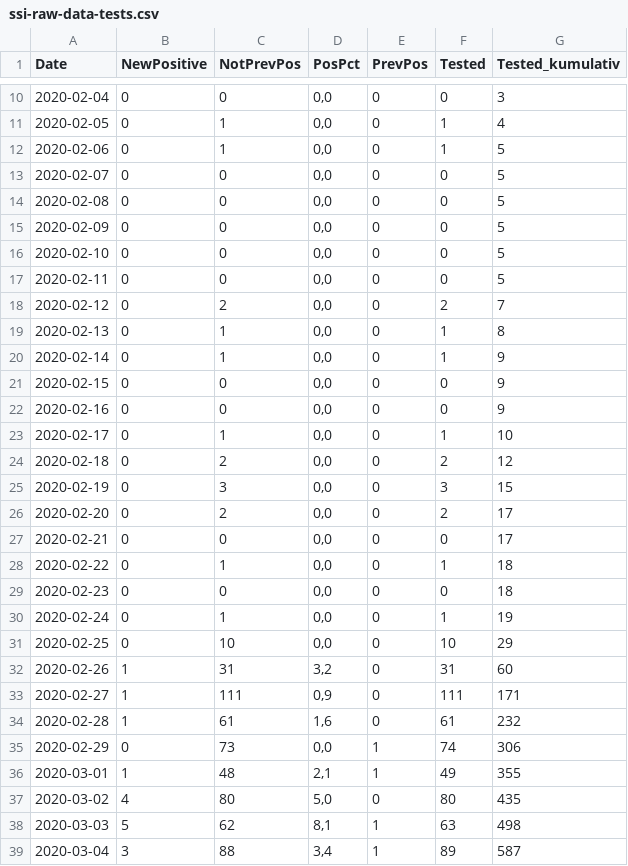
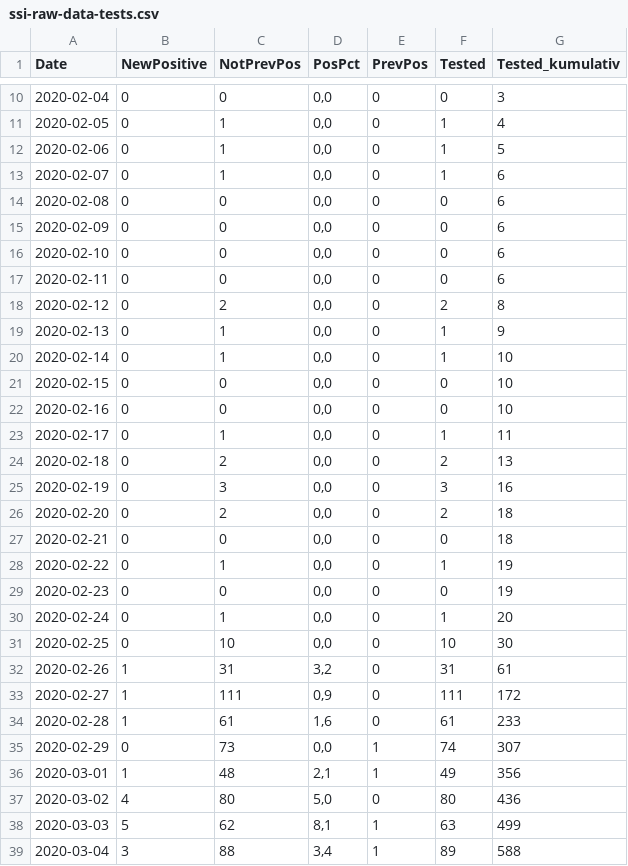
Before and after one commit to covid-19-sim/covid-19.sst.dk, a CSV file: ssi-raw-data-tests.csv, drawn as a sheet; only a part is shown, gaps mark what is left out; the diff covers the shown part only.

```diff
--- a/ssi-raw-data-tests.csv
+++ b/ssi-raw-data-tests.csv
@@ -12,28 +12,28 @@ Date,NewPositive,NotPrevPos,PosPct,PrevPos,Tested,Tested_kumulativ
 2020-02-06,       0,       1," 0,0",       0,       1,       5
-2020-02-07,       0,       0," 0,0",       0,       0,       5
-2020-02-08,       0,       0," 0,0",       0,       0,       5
-2020-02-09,       0,       0," 0,0",       0,       0,       5
-2020-02-10,       0,       0," 0,0",       0,       0,       5
-2020-02-11,       0,       0," 0,0",       0,       0,       5
-2020-02-12,       0,       2," 0,0",       0,       2,       7
-2020-02-13,       0,       1," 0,0",       0,       1,       8
-2020-02-14,       0,       1," 0,0",       0,       1,       9
-2020-02-15,       0,       0," 0,0",       0,       0,       9
-2020-02-16,       0,       0," 0,0",       0,       0,       9
-2020-02-17,       0,       1," 0,0",       0,       1,      10
-2020-02-18,       0,       2," 0,0",       0,       2,      12
-2020-02-19,       0,       3," 0,0",       0,       3,      15
-2020-02-20,       0,       2," 0,0",       0,       2,      17
-2020-02-21,       0,       0," 0,0",       0,       0,      17
-2020-02-22,       0,       1," 0,0",       0,       1,      18
-2020-02-23,       0,       0," 0,0",       0,       0,      18
-2020-02-24,       0,       1," 0,0",       0,       1,      19
-2020-02-25,       0,      10," 0,0",       0,      10,      29
-2020-02-26,       1,      31," 3,2",       0,      31,      60
-2020-02-27,       1,     111," 0,9",       0,     111,     171
-2020-02-28,       1,      61," 1,6",       0,      61,     232
-2020-02-29,       0,      73," 0,0",       1,      74,     306
-2020-03-01,       1,      48," 2,1",       1,      49,     355
-2020-03-02,       4,      80," 5,0",       0,      80,     435
-2020-03-03,       5,      62," 8,1",       1,      63,     498
-2020-03-04,       3,      88," 3,4",       1,      89,     587
+2020-02-07,       0,       1," 0,0",       0,       1,       6
+2020-02-08,       0,       0," 0,0",       0,       0,       6
+2020-02-09,       0,       0," 0,0",       0,       0,       6
+2020-02-10,       0,       0," 0,0",       0,       0,       6
+2020-02-11,       0,       0," 0,0",       0,       0,       6
+2020-02-12,       0,       2," 0,0",       0,       2,       8
+2020-02-13,       0,       1," 0,0",       0,       1,       9
+2020-02-14,       0,       1," 0,0",       0,       1,      10
+2020-02-15,       0,       0," 0,0",       0,       0,      10
+2020-02-16,       0,       0," 0,0",       0,       0,      10
+2020-02-17,       0,       1," 0,0",       0,       1,      11
+2020-02-18,       0,       2," 0,0",       0,       2,      13
+2020-02-19,       0,       3," 0,0",       0,       3,      16
+2020-02-20,       0,       2," 0,0",       0,       2,      18
+2020-02-21,       0,       0," 0,0",       0,       0,      18
+2020-02-22,       0,       1," 0,0",       0,       1,      19
+2020-02-23,       0,       0," 0,0",       0,       0,      19
+2020-02-24,       0,       1," 0,0",       0,       1,      20
+2020-02-25,       0,      10," 0,0",       0,      10,      30
+2020-02-26,       1,      31," 3,2",       0,      31,      61
+2020-02-27,       1,     111," 0,9",       0,     111,     172
+2020-02-28,       1,      61," 1,6",       0,      61,     233
+2020-02-29,       0,      73," 0,0",       1,      74,     307
+2020-03-01,       1,      48," 2,1",       1,      49,     356
+2020-03-02,       4,      80," 5,0",       0,      80,     436
+2020-03-03,       5,      62," 8,1",       1,      63,     499
+2020-03-04,       3,      88," 3,4",       1,      89,     588
```
Also changed, not shown: 2 added rows and 148 edited cells elsewhere in this file, ssi-raw-data-deaths.csv, sst-raw-data-hospitalised.csv, 3 other files.
